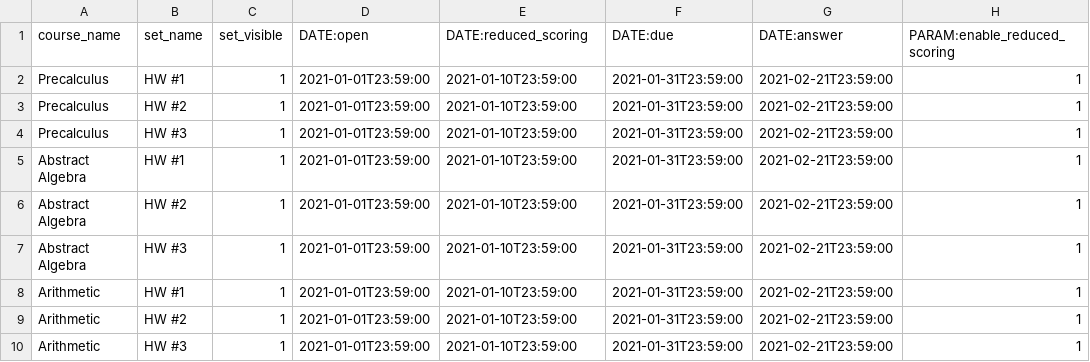
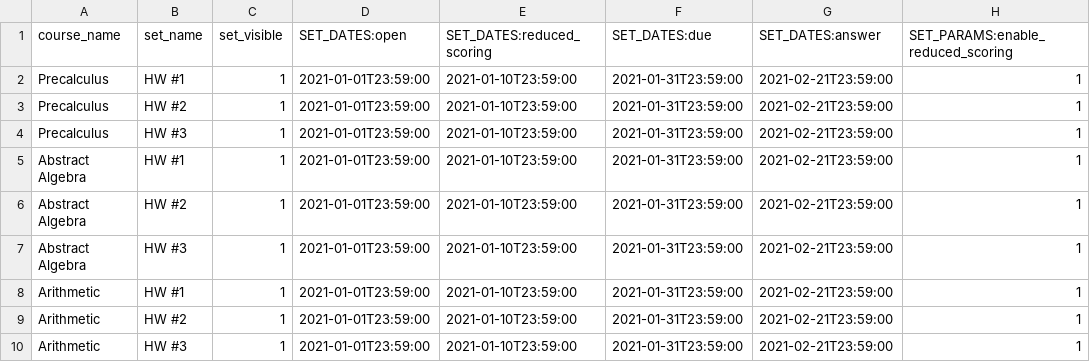
Before and after one commit to openwebwork/webwork3, a CSV file: t/db/sample_data/hw_sets.csv, drawn as a sheet.

Commit message:
update the way the database handles general params stored as JSON strings and updates all tests.

```diff
--- a/t/db/sample_data/hw_sets.csv
+++ b/t/db/sample_data/hw_sets.csv
@@ -1,2 +1,2 @@
-course_name,set_name,set_visible,DATE:open,DATE:reduced_scoring,DATE:due,DATE:answer,PARAM:enable_reduced_scoring
+course_name,set_name,set_visible,SET_DATES:open,SET_DATES:reduced_scoring,SET_DATES:due,SET_DATES:answer,SET_PARAMS:enable_reduced_scoring
 Precalculus,"HW #1",1,2021-01-01T23:59:00,2021-01-10T23:59:00,2021-01-31T23:59:00,2021-02-21T23:59:00,1
```
Also changed, not shown: t/db/sample_data/courses.csv, t/db/sample_data/problems.csv, 27 other files.
